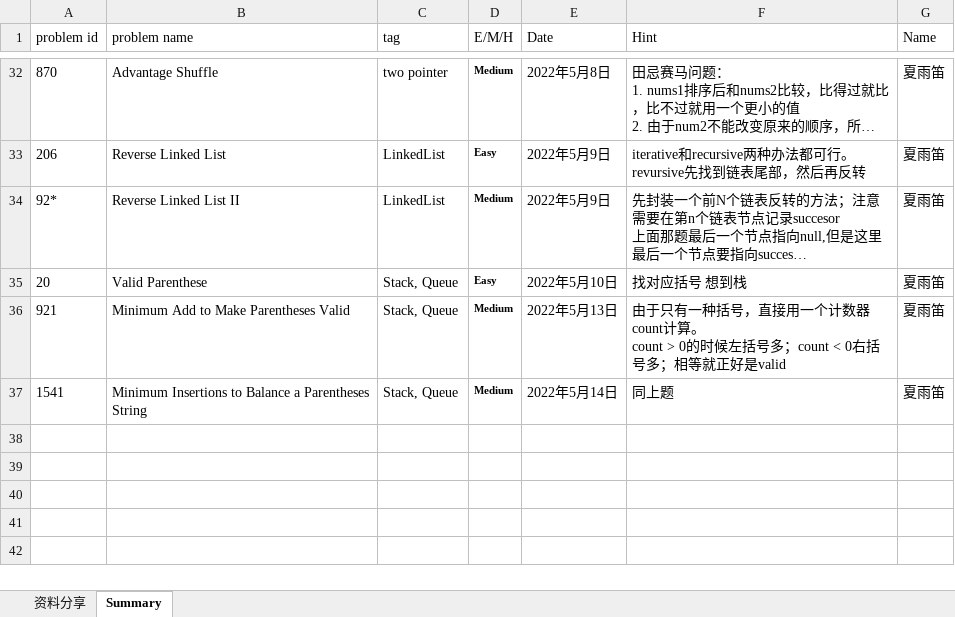
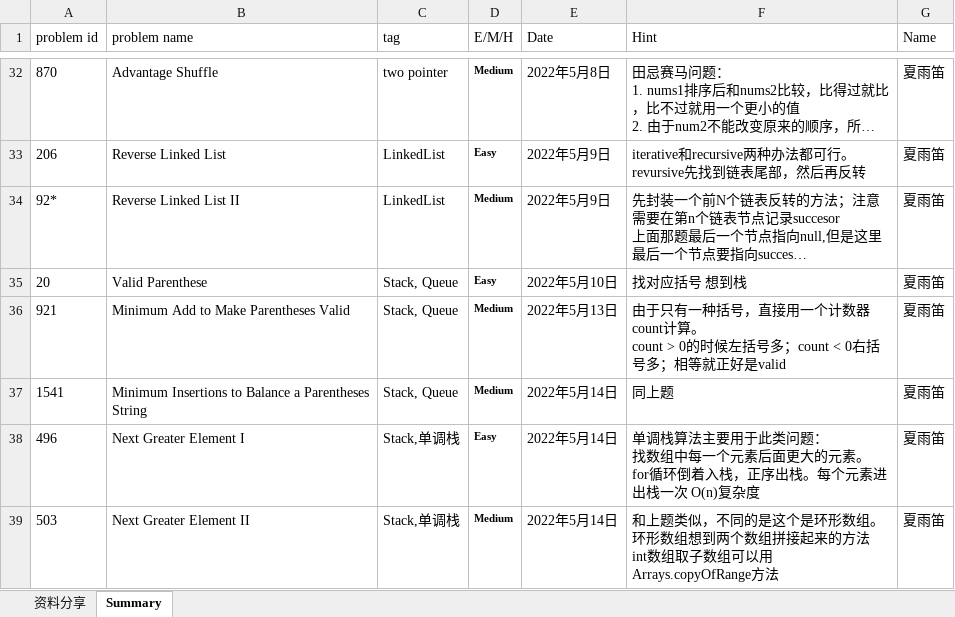
Before and after one commit to JILLXIA/2021leetcode, an Excel workbook: 打卡统计&&资料分享.xlsx, sheet Summary, drawn as a sheet; only a part is shown, gaps mark what is left out; long unchanged cells end in …; values as stored, in another font and other column widths than the file's, no borders; ↵ is a line break in a cell; the diff names each change by its address in the sheet, - before the commit and + after, or states it on an @@ line.

```diff
--- a/打卡统计&&资料分享.xlsx (sheet Summary)
+++ b/打卡统计&&资料分享.xlsx (sheet Summary)
+row 38: 496 | Next Greater Element I | Stack,单调栈 | Easy | 2022年5月14日 | 单调栈算法主要用于此类问题： ↵ 找数组中每一个元素后面更大的元素。 ↵ for循环倒着入栈，正序出栈。每个元素进出栈一次 O(n)复杂度 | 夏雨笛
+row 39: 503 | Next Greater Element II | Stack,单调栈 | Medium | 2022年5月14日 | 和上题类似，不同的是这个是环形数组。环形数组想到两个数组拼接起来的方法 ↵ int数组取子数组可以用Arrays.copyOfRange方法 | 夏雨笛
```
Also changed, not shown: 2 other files.
